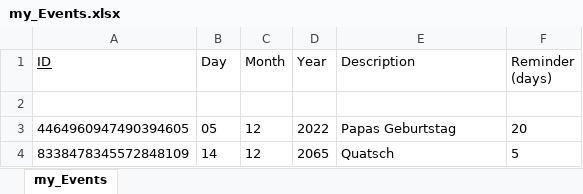
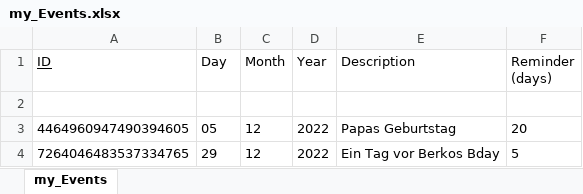
Before and after one commit to DennisB1109/MyPythonCalendar, an Excel workbook: my_Events.xlsx, sheet my_Events, drawn as a sheet; values as stored, in another font and other column widths than the file's, no borders; removed rows and columns are numbered as before the commit, all else as after; the diff names each change by its address in the sheet, - before the commit and + after, or states it on an @@ line.

```diff
--- a/my_Events.xlsx (sheet my_Events)
+++ b/my_Events.xlsx (sheet my_Events)
-row 4: 8338478345572848109 | 14 | 12 | 2065 | Quatsch | 5
+row 4: 7264046483537334765 | 29 | 12 | 2022 | Ein Tag vor Berkos Bday | 5
```
Also changed, not shown: 1 other file.
